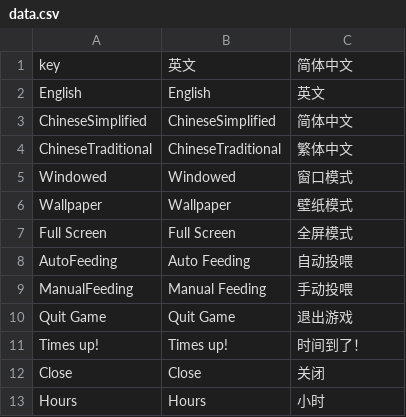
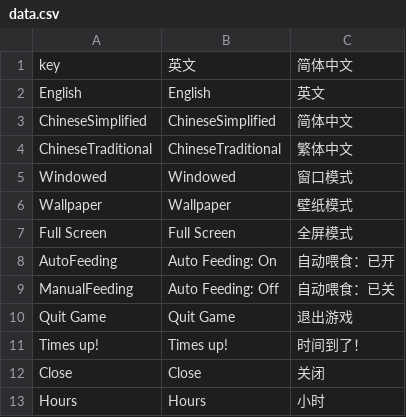
Before and after one commit to LeoFYH/FeatherLandNew, a CSV file: Assets/Scripts/New/Editor/Excels/data.csv, drawn as a sheet; only a part is shown.

```diff
--- a/Assets/Scripts/New/Editor/Excels/data.csv
+++ b/Assets/Scripts/New/Editor/Excels/data.csv
@@ -7,4 +7,4 @@ Wallpaper,Wallpaper,壁纸模式
 Full Screen,Full Screen,全屏模式
-AutoFeeding,Auto Feeding,自动投喂
-ManualFeeding,Manual Feeding,手动投喂
+AutoFeeding,Auto Feeding: On,自动喂食：已开
+ManualFeeding,Auto Feeding: Off,自动喂食：已关
 Quit Game,Quit Game,退出游戏
```
Also changed, not shown: 5 other files.
